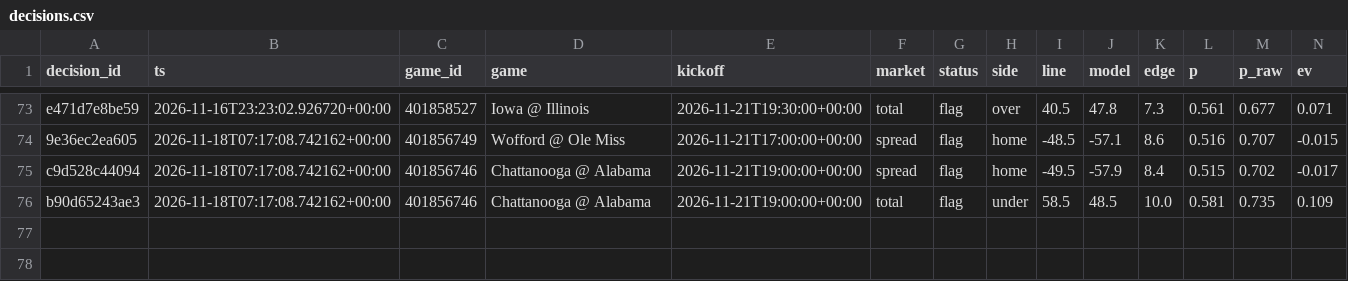
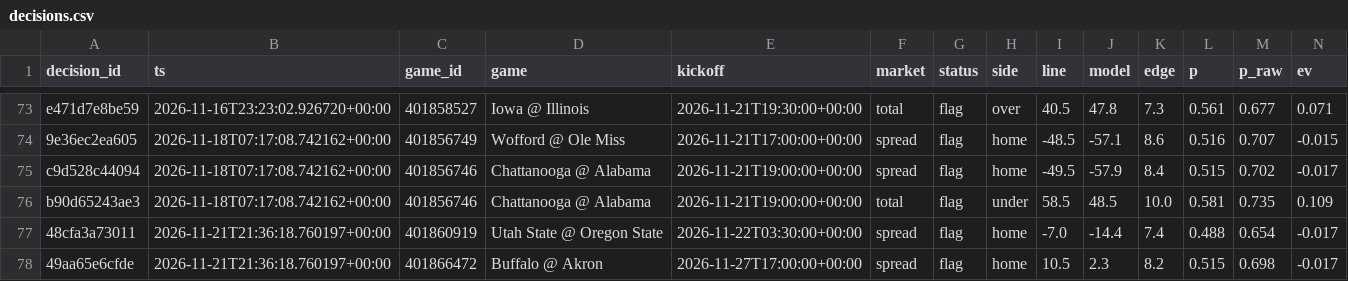
Before and after one commit to trojar1234/college-picks, a CSV file: docs/decisions.csv, drawn as a sheet; only a part is shown, gaps mark what is left out; rows hold the shown columns only; the diff names each change by its address in the sheet, - before the commit and + after, or states it on an @@ line.

```diff
--- a/docs/decisions.csv
+++ b/docs/decisions.csv
+row 77: 48cfa3a73011 | 2026-11-21T21:36:18.760197+00:00 | 401860919 | Utah State @ Oregon State | 2026-11-22T03:30:00+00:00 | spread | flag | home | -7.0 | -14.4 | 7.4 | 0.488 | 0.654 | -0.017
+row 78: 49aa65e6cfde | 2026-11-21T21:36:18.760197+00:00 | 401866472 | Buffalo @ Akron | 2026-11-27T17:00:00+00:00 | spread | flag | home | 10.5 | 2.3 | 8.2 | 0.515 | 0.698 | -0.017
```
Also changed, not shown: data/decisions.csv, 14 other files.
